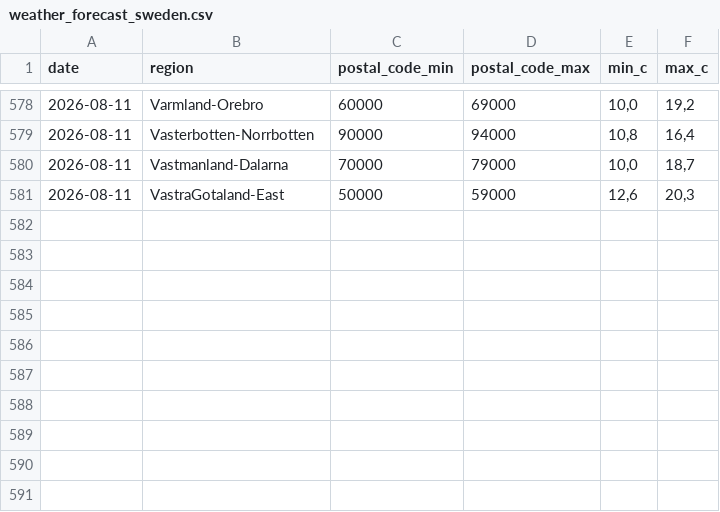
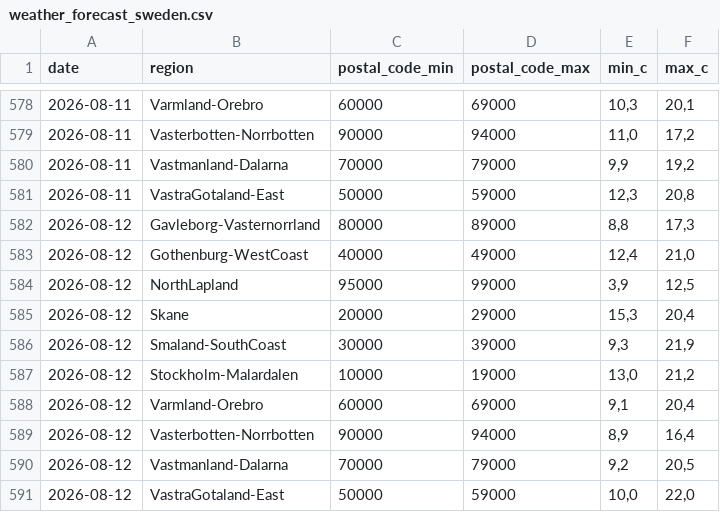
Before and after one commit to Erik-SkiConnect/swedish-weather-agent, a CSV file: weather_forecast_sweden.csv, drawn as a sheet; only a part is shown, gaps mark what is left out; the diff covers the shown part only.

```diff
--- a/weather_forecast_sweden.csv
+++ b/weather_forecast_sweden.csv
@@ -578,4 +578,14 @@ date,region,postal_code_min,postal_code_max,min_c,max_c
-2026-08-11,Varmland-Orebro,60000,69000,"10,0","19,2"
-2026-08-11,Vasterbotten-Norrbotten,90000,94000,"10,8","16,4"
-2026-08-11,Vastmanland-Dalarna,70000,79000,"10,0","18,7"
-2026-08-11,VastraGotaland-East,50000,59000,"12,6","20,3"
+2026-08-11,Varmland-Orebro,60000,69000,"10,3","20,1"
+2026-08-11,Vasterbotten-Norrbotten,90000,94000,"11,0","17,2"
+2026-08-11,Vastmanland-Dalarna,70000,79000,"9,9","19,2"
+2026-08-11,VastraGotaland-East,50000,59000,"12,3","20,8"
+2026-08-12,Gavleborg-Vasternorrland,80000,89000,"8,8","17,3"
+2026-08-12,Gothenburg-WestCoast,40000,49000,"12,4","21,0"
+2026-08-12,NorthLapland,95000,99000,"3,9","12,5"
+2026-08-12,Skane,20000,29000,"15,3","20,4"
+2026-08-12,Smaland-SouthCoast,30000,39000,"9,3","21,9"
+2026-08-12,Stockholm-Malardalen,10000,19000,"13,0","21,2"
+2026-08-12,Varmland-Orebro,60000,69000,"9,1","20,4"
+2026-08-12,Vasterbotten-Norrbotten,90000,94000,"8,9","16,4"
+2026-08-12,Vastmanland-Dalarna,70000,79000,"9,2","20,5"
+2026-08-12,VastraGotaland-East,50000,59000,"10,0","22,0"
```
Also changed, not shown: 31 edited cells elsewhere in this file.
